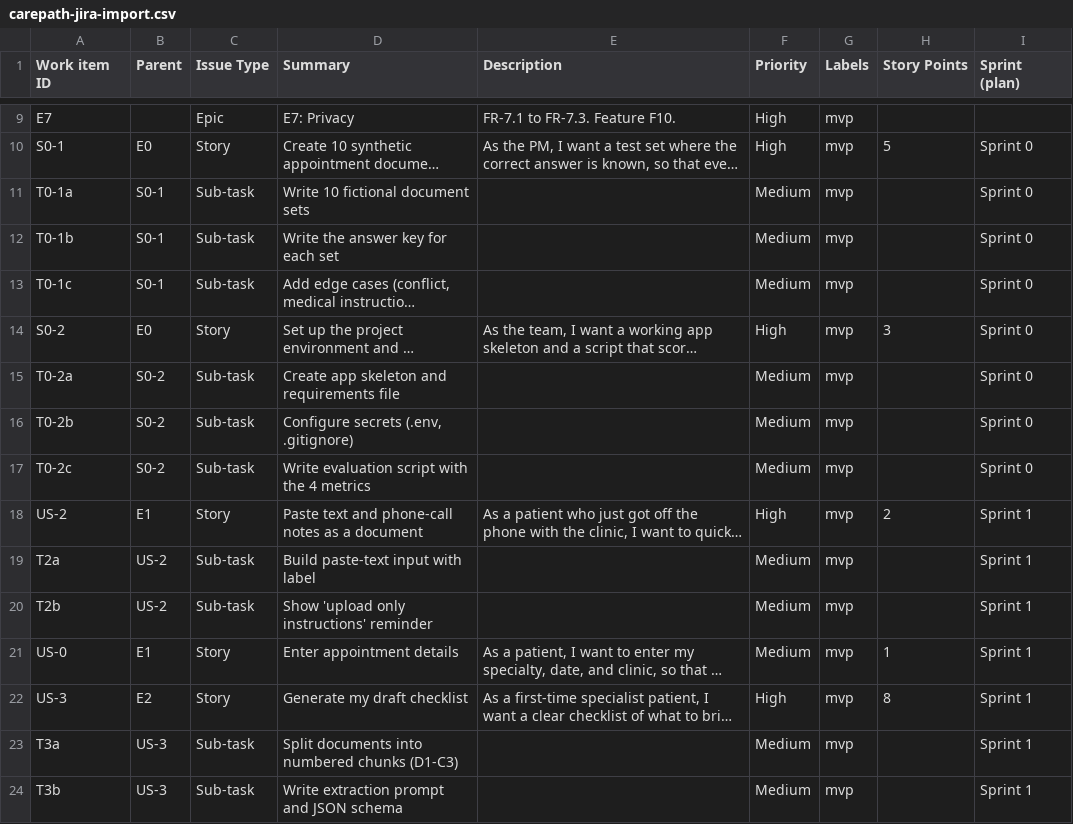
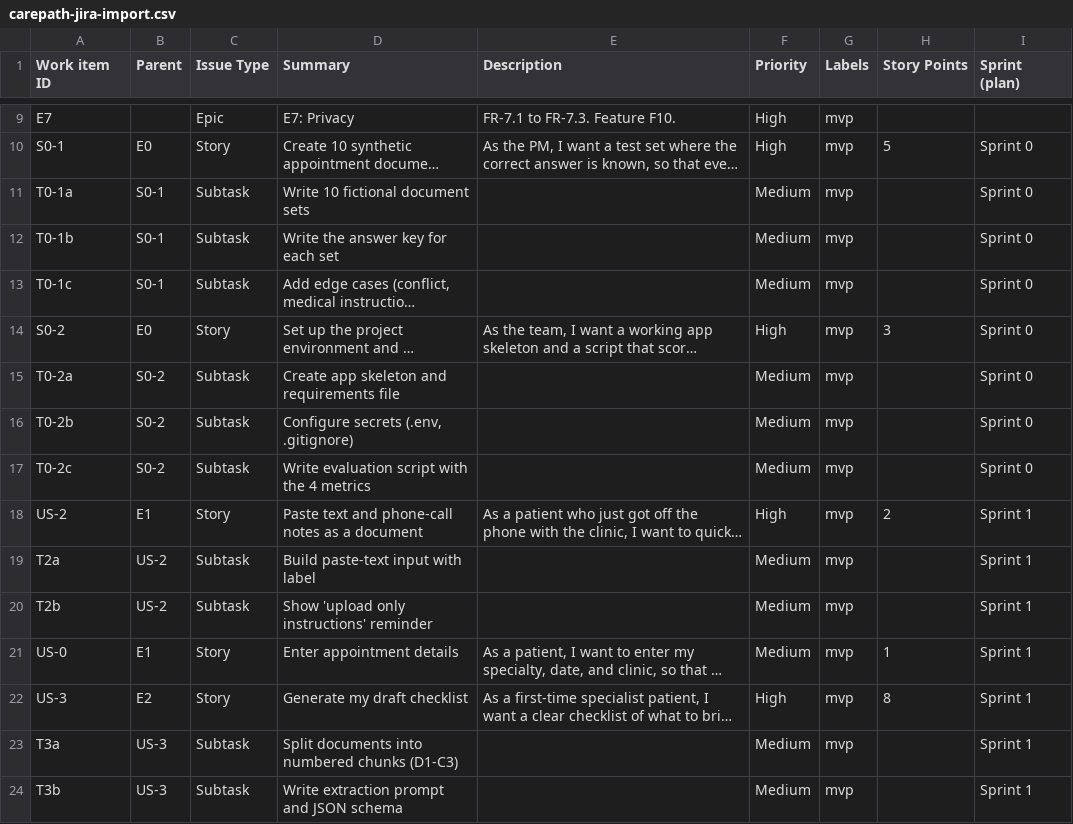
Before and after one commit to fizzashahtaj18-coder/CarePath-AI, a CSV file: docs/06-agile/carepath-jira-import.csv, drawn as a sheet; only a part is shown, gaps mark what is left out; long unchanged cells end in …; the diff covers the shown part only; the diff names each change by its address in the sheet, - before the commit and + after, or states it on an @@ line.

```diff
--- a/docs/06-agile/carepath-jira-import.csv
+++ b/docs/06-agile/carepath-jira-import.csv
-C11:C13 (Issue Type): Sub-task
+C11:C13 (Issue Type): Subtask
-C15:C17 (Issue Type): Sub-task
+C15:C17 (Issue Type): Subtask
-C19:C20 (Issue Type): Sub-task
+C19:C20 (Issue Type): Subtask
-C23:C24 (Issue Type): Sub-task
+C23:C24 (Issue Type): Subtask
```
Also changed, not shown: 11 edited cells elsewhere in this file, 1 other file.
